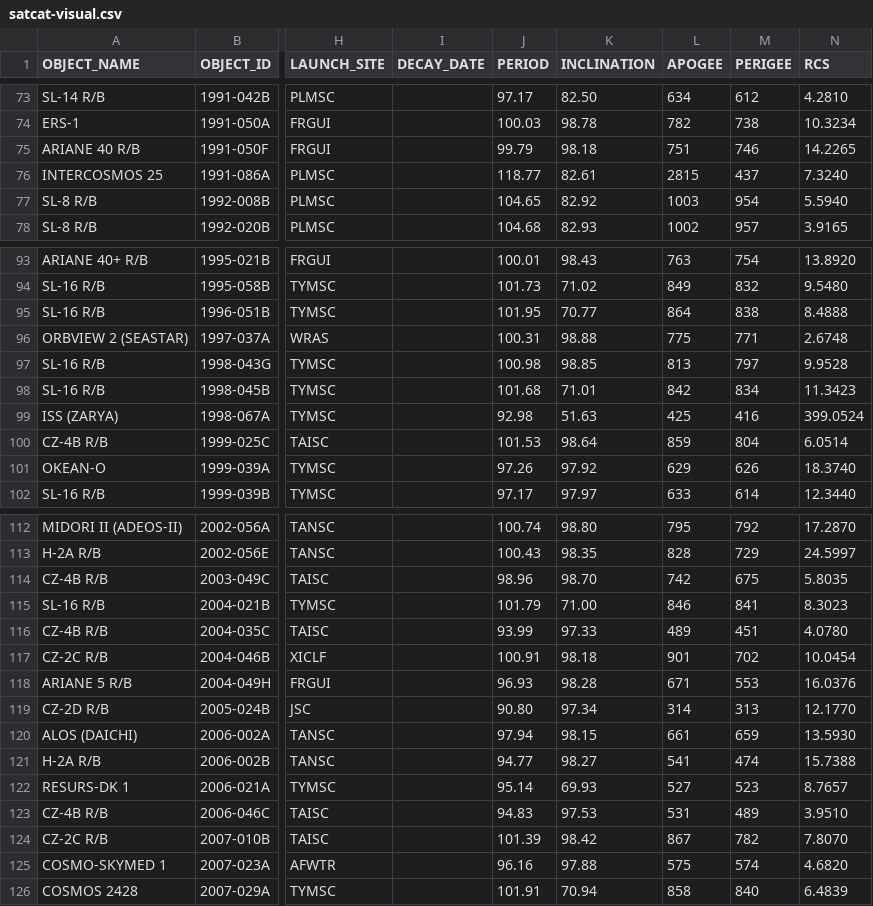
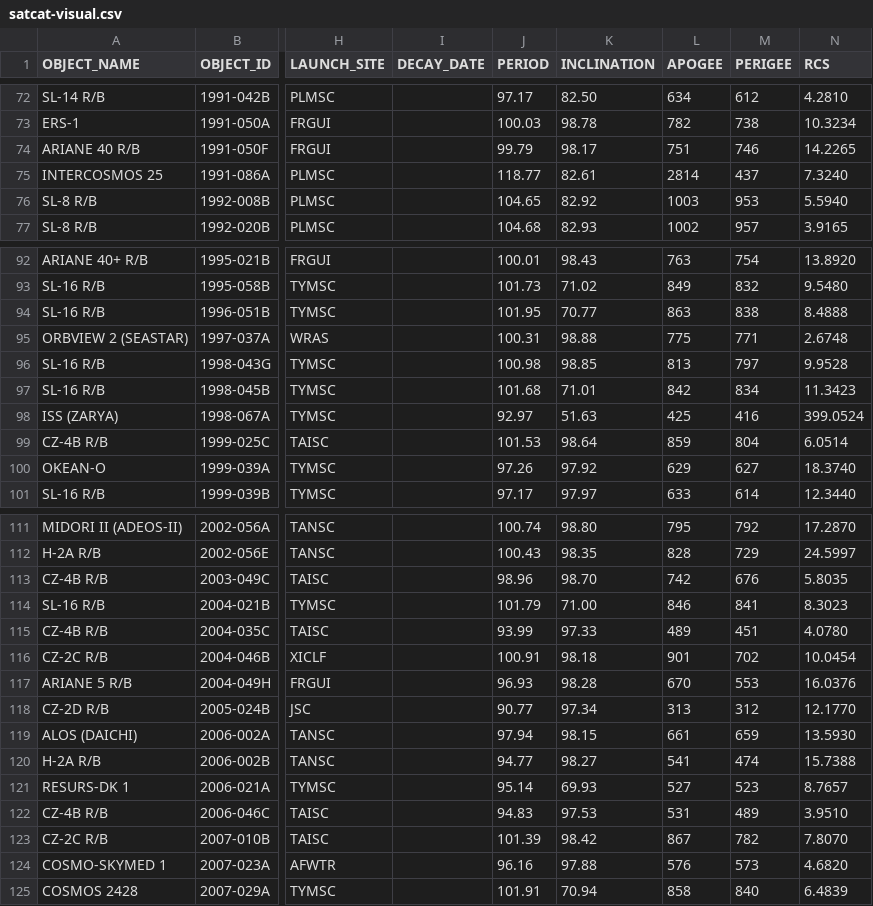
Before and after one commit to jimsBeam/my-map-satellite-mirror, a CSV file: docs/satcat-visual.csv, drawn as a sheet; only a part is shown, gaps mark what is left out; addresses are those after the commit; the diff covers the shown part only; the diff names each change by its address in the sheet, - before the commit and + after, or states it on an @@ line.

```diff
--- a/docs/satcat-visual.csv
+++ b/docs/satcat-visual.csv
-K74 (INCLINATION): 98.18
+K74 (INCLINATION): 98.17
-L75 (APOGEE): 2815
+L75 (APOGEE): 2814
-M76 (PERIGEE): 954
+M76 (PERIGEE): 953
-L94 (APOGEE): 864
+L94 (APOGEE): 863
-J98 (PERIOD): 92.98
+J98 (PERIOD): 92.97
-M100 (PERIGEE): 626
+M100 (PERIGEE): 627
-M113 (PERIGEE): 675
+M113 (PERIGEE): 676
-L117 (APOGEE): 671
+L117 (APOGEE): 670
-J118 (PERIOD): 90.80
+J118 (PERIOD): 90.77
-L118 (APOGEE): 314
+L118 (APOGEE): 313
-M118 (PERIGEE): 313
+M118 (PERIGEE): 312
-L124 (APOGEE): 575
+L124 (APOGEE): 576
-M124 (PERIGEE): 574
+M124 (PERIGEE): 573
```
Also changed, not shown: 1 removed row and 24 edited cells elsewhere in this file, 2 other files.
